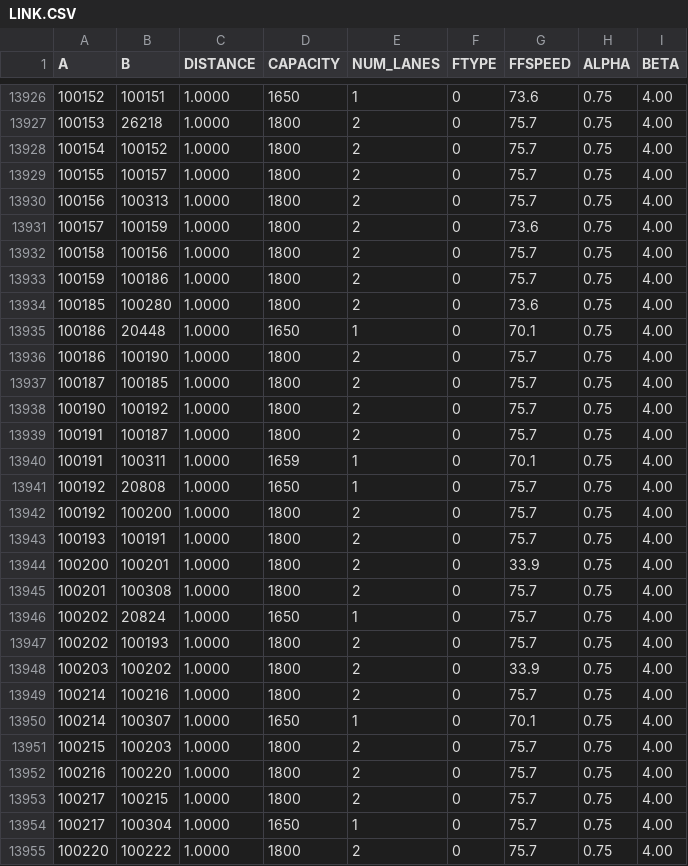
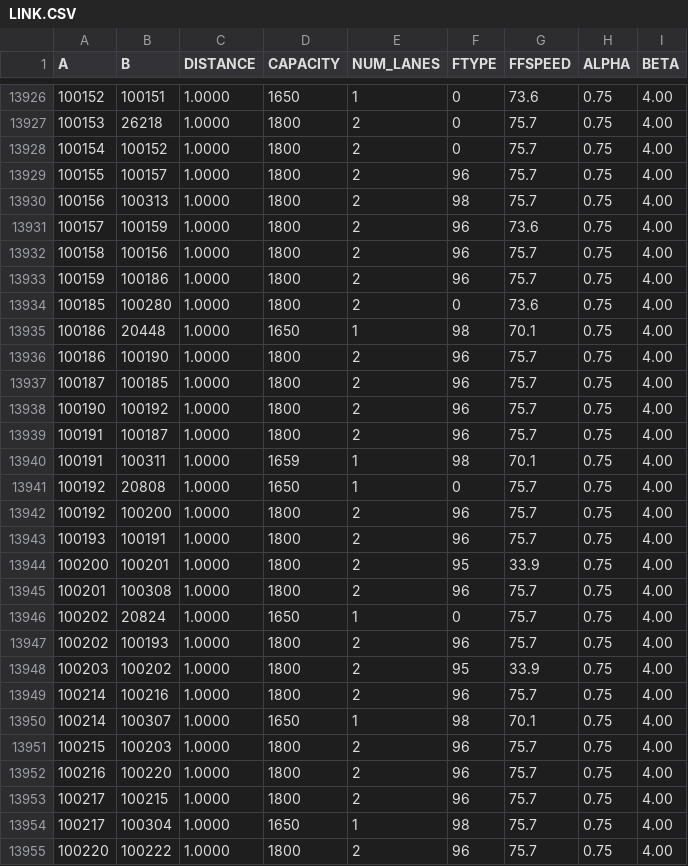
Before and after one commit to 4Step/ELToD_DTA, a CSV file: SF_2040/2040_Incremental_Test/prep/LINK.CSV, drawn as a sheet; only a part is shown, gaps mark what is left out; the diff covers the shown part only.

```diff
--- a/SF_2040/2040_Incremental_Test/prep/LINK.CSV
+++ b/SF_2040/2040_Incremental_Test/prep/LINK.CSV
@@ -13928,28 +13928,28 @@ A,B,DISTANCE,CAPACITY,NUM_LANES,FTYPE,FFSPEED,ALPHA,BETA
 100154,100152,1.0000,1800,2,0,75.7,0.75,4.00
-100155,100157,1.0000,1800,2,0,75.7,0.75,4.00
-100156,100313,1.0000,1800,2,0,75.7,0.75,4.00
-100157,100159,1.0000,1800,2,0,73.6,0.75,4.00
-100158,100156,1.0000,1800,2,0,75.7,0.75,4.00
-100159,100186,1.0000,1800,2,0,75.7,0.75,4.00
+100155,100157,1.0000,1800,2,96,75.7,0.75,4.00
+100156,100313,1.0000,1800,2,98,75.7,0.75,4.00
+100157,100159,1.0000,1800,2,96,73.6,0.75,4.00
+100158,100156,1.0000,1800,2,96,75.7,0.75,4.00
+100159,100186,1.0000,1800,2,96,75.7,0.75,4.00
 100185,100280,1.0000,1800,2,0,73.6,0.75,4.00
-100186,20448,1.0000,1650,1,0,70.1,0.75,4.00
-100186,100190,1.0000,1800,2,0,75.7,0.75,4.00
-100187,100185,1.0000,1800,2,0,75.7,0.75,4.00
-100190,100192,1.0000,1800,2,0,75.7,0.75,4.00
-100191,100187,1.0000,1800,2,0,75.7,0.75,4.00
-100191,100311,1.0000,1659,1,0,70.1,0.75,4.00
+100186,20448,1.0000,1650,1,98,70.1,0.75,4.00
+100186,100190,1.0000,1800,2,96,75.7,0.75,4.00
+100187,100185,1.0000,1800,2,96,75.7,0.75,4.00
+100190,100192,1.0000,1800,2,96,75.7,0.75,4.00
+100191,100187,1.0000,1800,2,96,75.7,0.75,4.00
+100191,100311,1.0000,1659,1,98,70.1,0.75,4.00
 100192,20808,1.0000,1650,1,0,75.7,0.75,4.00
-100192,100200,1.0000,1800,2,0,75.7,0.75,4.00
-100193,100191,1.0000,1800,2,0,75.7,0.75,4.00
-100200,100201,1.0000,1800,2,0,33.9,0.75,4.00
-100201,100308,1.0000,1800,2,0,75.7,0.75,4.00
+100192,100200,1.0000,1800,2,96,75.7,0.75,4.00
+100193,100191,1.0000,1800,2,96,75.7,0.75,4.00
+100200,100201,1.0000,1800,2,95,33.9,0.75,4.00
+100201,100308,1.0000,1800,2,96,75.7,0.75,4.00
 100202,20824,1.0000,1650,1,0,75.7,0.75,4.00
-100202,100193,1.0000,1800,2,0,75.7,0.75,4.00
-100203,100202,1.0000,1800,2,0,33.9,0.75,4.00
-100214,100216,1.0000,1800,2,0,75.7,0.75,4.00
-100214,100307,1.0000,1650,1,0,70.1,0.75,4.00
-100215,100203,1.0000,1800,2,0,75.7,0.75,4.00
-100216,100220,1.0000,1800,2,0,75.7,0.75,4.00
-100217,100215,1.0000,1800,2,0,75.7,0.75,4.00
-100217,100304,1.0000,1650,1,0,75.7,0.75,4.00
-100220,100222,1.0000,1800,2,0,75.7,0.75,4.00
+100202,100193,1.0000,1800,2,96,75.7,0.75,4.00
+100203,100202,1.0000,1800,2,95,33.9,0.75,4.00
+100214,100216,1.0000,1800,2,96,75.7,0.75,4.00
+100214,100307,1.0000,1650,1,98,70.1,0.75,4.00
+100215,100203,1.0000,1800,2,96,75.7,0.75,4.00
+100216,100220,1.0000,1800,2,96,75.7,0.75,4.00
+100217,100215,1.0000,1800,2,96,75.7,0.75,4.00
+100217,100304,1.0000,1650,1,98,75.7,0.75,4.00
+100220,100222,1.0000,1800,2,96,75.7,0.75,4.00
```
Also changed, not shown: 31 edited cells elsewhere in this file, SF_2040/2040_Incremental_Test/prep/NODE.CSV, SF_2040/2040_Incremental_Test/prep/TOLL_LINK.CSV, 8 other files.
